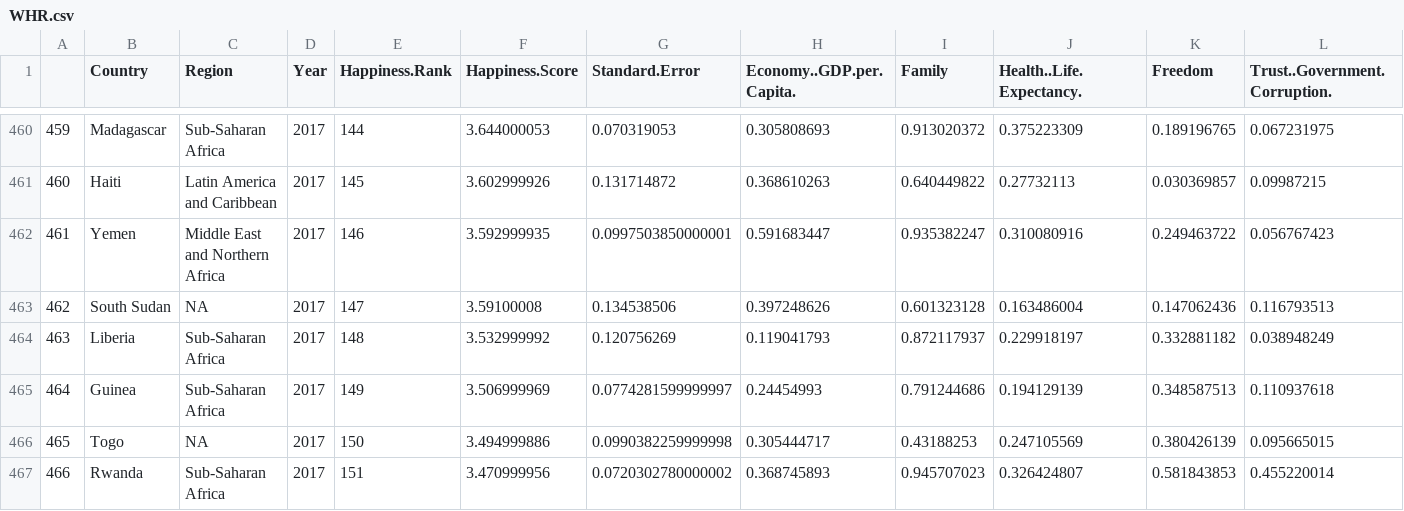
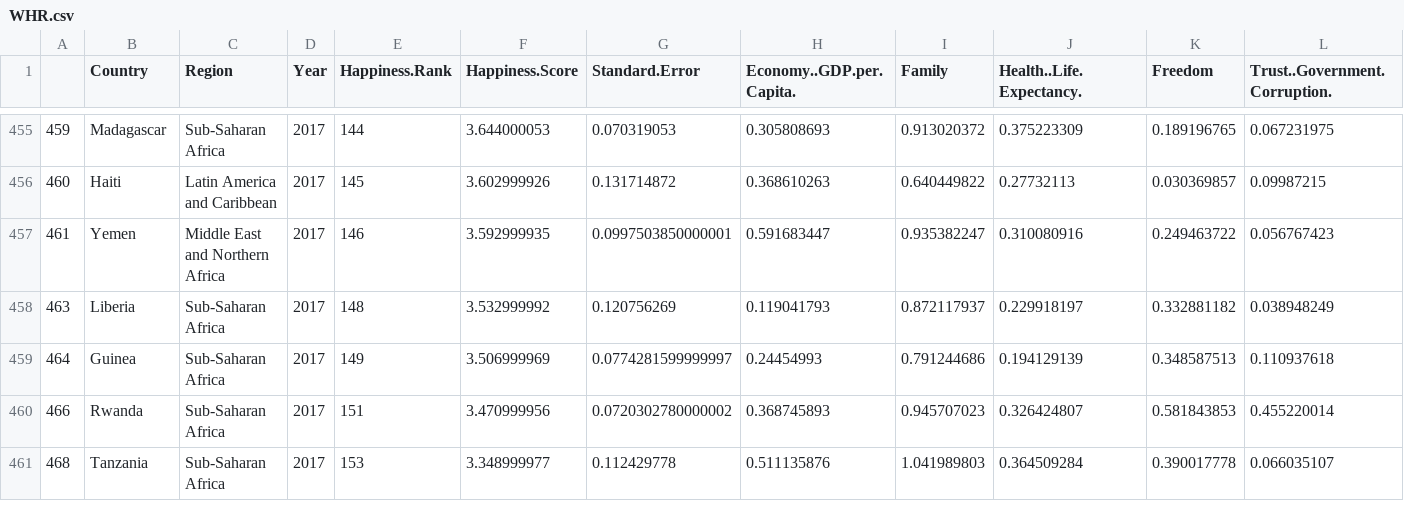
Before and after one commit to dipankar008/DSO545-FinalProject-Group3, a CSV file: WHR.csv, drawn as a sheet; only a part is shown, gaps mark what is left out; the shorter side is filled out with more unchanged rows; rows hold the shown columns only; the diff covers the shown part only; the diff names each change by its address in the sheet, - before the commit and + after, or states it on an @@ line.

```diff
--- a/WHR.csv
+++ b/WHR.csv
-row 463: 462 | South Sudan | NA | 2017 | 147 | 3.59100008 | 0.134538506 | 0.397248626 | 0.601323128 | 0.163486004 | 0.147062436 | 0.116793513
-row 466: 465 | Togo | NA | 2017 | 150 | 3.494999886 | 0.0990382259999998 | 0.305444717 | 0.43188253 | 0.247105569 | 0.380426139 | 0.095665015
```
Also changed, not shown: 7 removed rows elsewhere in this file, 10 other files.
